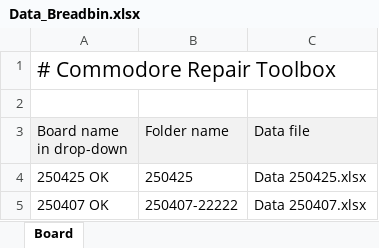
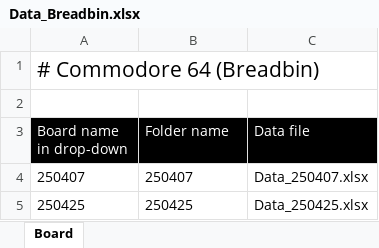
Before and after one commit to HovKlan-DH/Commodore-Repair-Toolbox, an Excel workbook: Data/Commodore 64 Breadbin/Data_Breadbin.xlsx, sheet Board, drawn as a sheet; values as stored, in another font and other column widths than the file's, no borders; removed rows and columns are numbered as before the commit, all else as after; the diff names each change by its address in the sheet, - before the commit and + after, or states it on an @@ line.

```diff
--- a/Data/Commodore 64 Breadbin/Data_Breadbin.xlsx (sheet Board)
+++ b/Data/Commodore 64 Breadbin/Data_Breadbin.xlsx (sheet Board)
-A1 (Board name in drop-down): # Commodore Repair Toolbox
+A1 (Board name in drop-down): # Commodore 64 (Breadbin)
@@ A3:C3 fill: #F2F2F2 → #000000, text colour: black → #FFFFFF @@
+row 4: 250407 | 250407 | Data_250407.xlsx
-A5 (Board name in drop-down): 250425 OK
+A5 (Board name in drop-down): 250425
-C5 (Data file): Data 250425.xlsx
+C5 (Data file): Data_250425.xlsx
-row 5: 250407 OK | 250407-22222 | Data 250407.xlsx
```
Also changed, not shown: Data/Data.xlsx, 41 other files.
